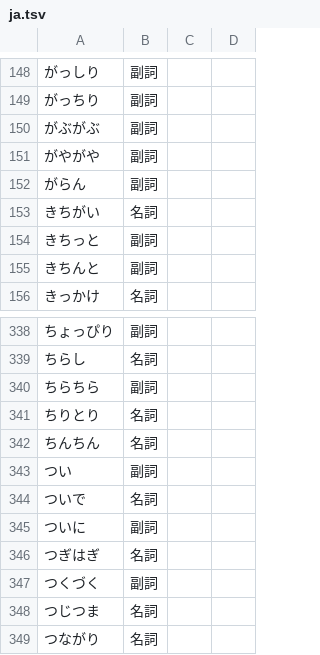
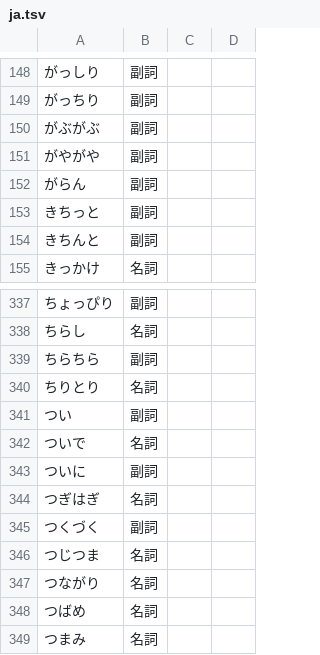
Before and after one commit to 0xzerolight/anki_miner, a TSV file: anki_miner/resources/kana_words/ja.tsv, drawn as a sheet; only a part is shown, gaps mark what is left out; the shorter side is filled out with more unchanged rows.

Commit message:
fix(ja): counter merges skip 1,500 and 第3回; listed-noun memo keys on pos2
Review round: a digit separator or 第 now continues a number instead of starting a counter card, counter cards carry their reading into the sentence, the 名 counter joins the table, the counter definition runs only on the ja ladder and the curator keeps it off listed words (一人), and きちがい/ちんちん leave the kana list.

```diff
--- a/anki_miner/resources/kana_words/ja.tsv
+++ b/anki_miner/resources/kana_words/ja.tsv
@@ -152,3 +152,2 @@
 がらん	副詞
-きちがい	名詞
 きちっと	副詞
@@ -341,3 +340,2 @@
 ちりとり	名詞
-ちんちん	名詞
 つい	副詞
```
Also changed, not shown: 8 other files.
